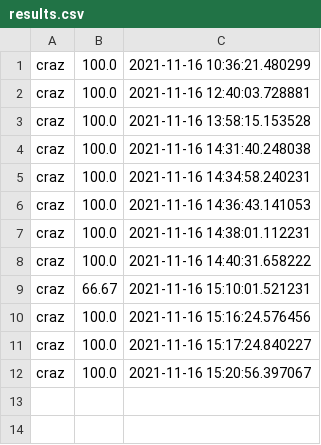
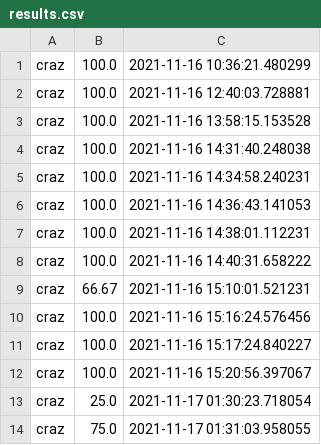
Before and after one commit to raracraz/quiz_project_sp, a CSV file: results.csv, drawn as a sheet; the diff names each change by its address in the sheet, - before the commit and + after, or states it on an @@ line.

```diff
--- a/results.csv
+++ b/results.csv
+row 13: craz | 25.0 | 2021-11-17 01:30:23.718054
+row 14: craz | 75.0 | 2021-11-17 01:31:03.958055
```
Also changed, not shown: 26 other files.
